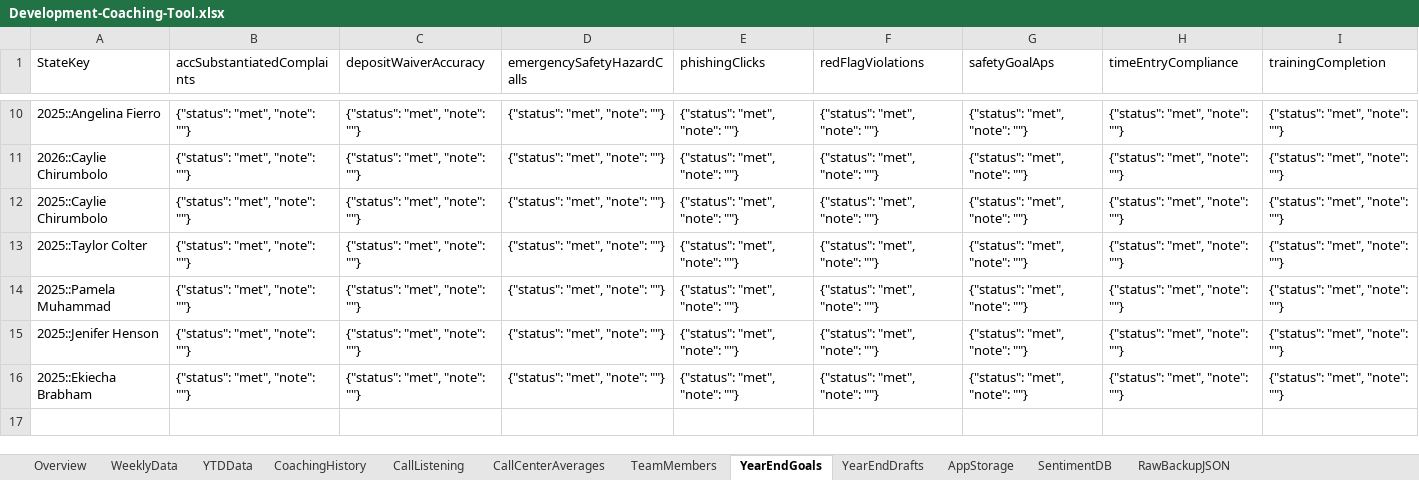
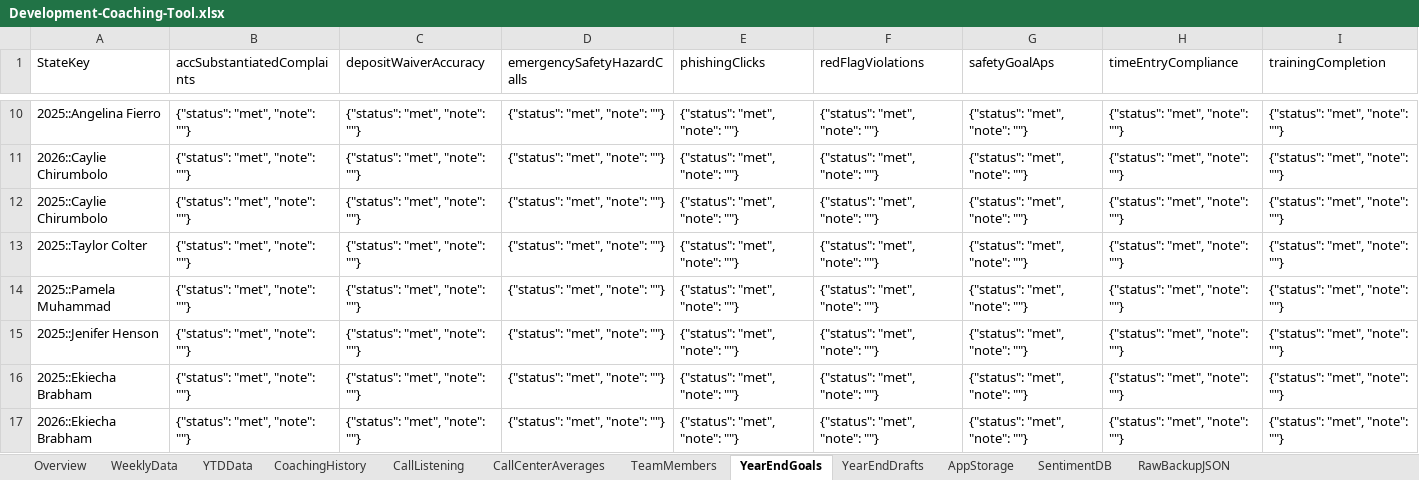
Before and after one commit to ScottK83/Development-Coaching-Tool, an Excel workbook: data/Development-Coaching-Tool.xlsx, sheet YearEndGoals, drawn as a sheet; only a part is shown, gaps mark what is left out; values as stored, in another font and other column widths than the file's, no borders; the diff names each change by its address in the sheet, - before the commit and + after, or states it on an @@ line.

```diff
--- a/data/Development-Coaching-Tool.xlsx (sheet YearEndGoals)
+++ b/data/Development-Coaching-Tool.xlsx (sheet YearEndGoals)
+row 17: 2026::Ekiecha Brabham | {"status": "met", "note": ""} | {"status": "met", "note": ""} | {"status": "met", "note": ""} | {"status": "met", "note": ""} | {"status": "met", "note": ""} | {"status": "met", "note": ""} | {"status": "met", "note": ""} | {"status": "met", "note": ""}
```
Also changed, not shown: sheet YearEndDrafts, sheet AppStorage, sheet Overview, sheet RawBackupJSON, data/call-listening-logs.xlsx.
